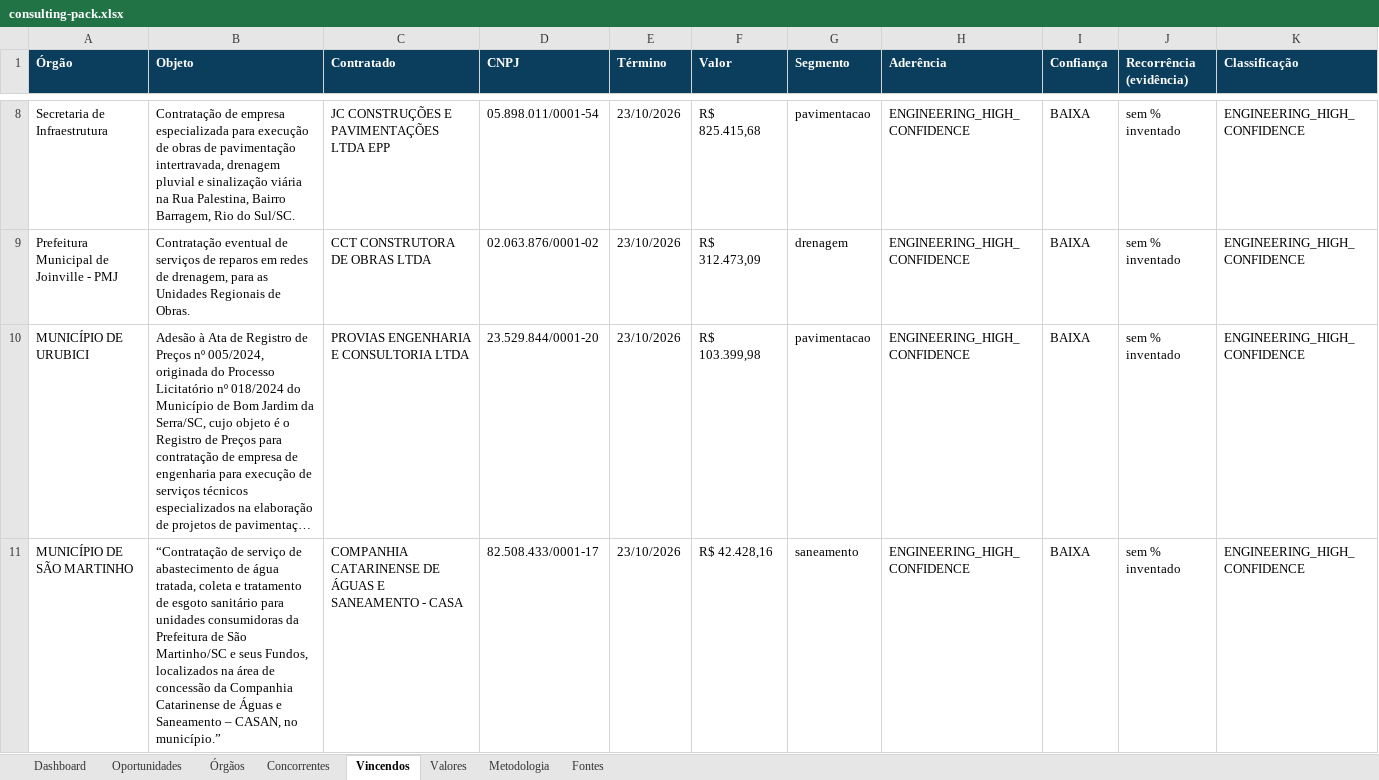
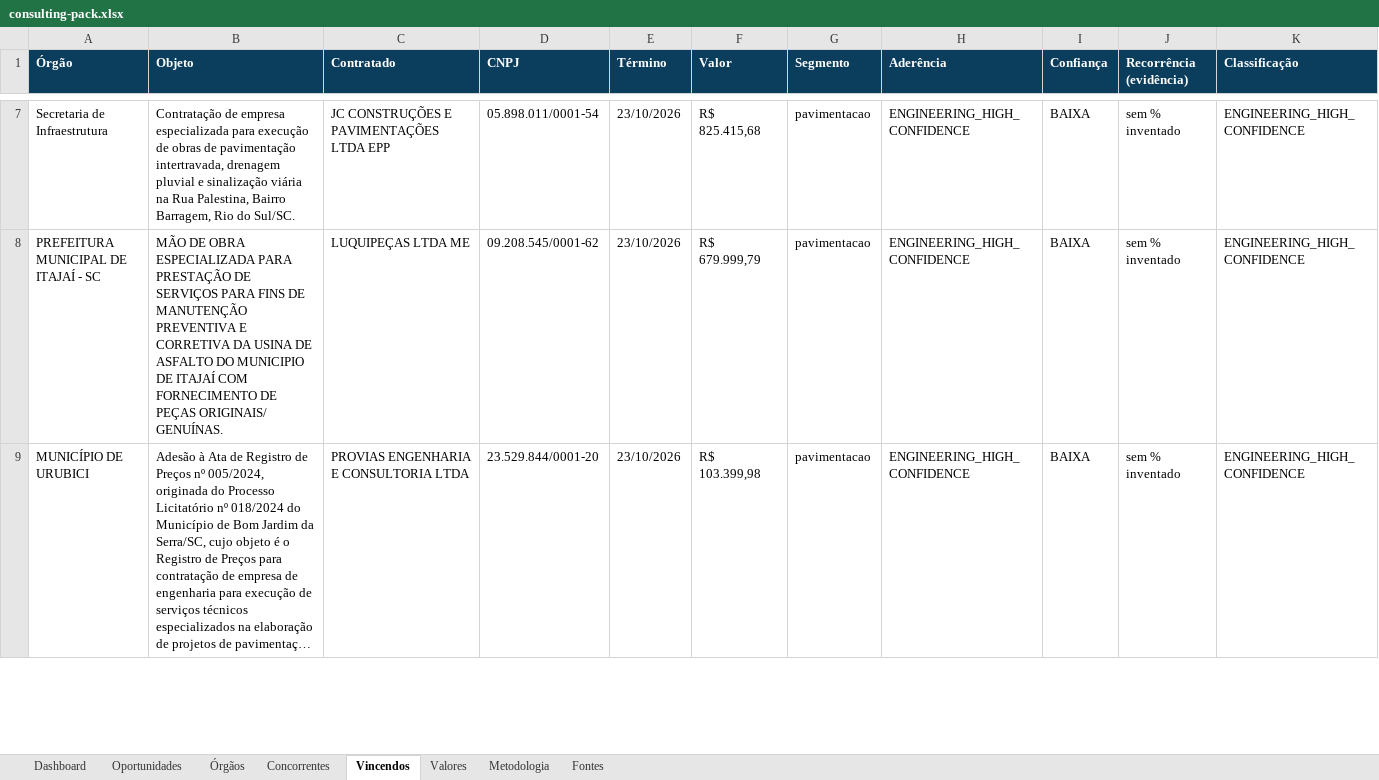
Before and after one commit to tjsasakifln/extra-cli, an Excel workbook: artifacts/campaigns/CLIENT-READY-RECURRING-CONSULTING-CYCLE-01/pack-v2/consulting-pack.xlsx, sheet Vincendos, drawn as a sheet; only a part is shown, gaps mark what is left out; long unchanged cells end in …; values as stored, in another font and other column widths than the file's, no borders; removed rows and columns are numbered as before the commit, all else as after; the diff covers the shown part only; the diff names each change by its address in the sheet, - before the commit and + after, or states it on an @@ line.

Commit message:
fix(consulting): harden sector classifier and regenerate RC v2
Eliminate false positives (seguro/VoIP/pavimento/saneamento metafórico/
limpeza/grama), reclassify A–C with strict evidence, fix frozen checksums
to only list staged files, and keep PENDING_HUMAN for second human review.

```diff
--- a/artifacts/campaigns/CLIENT-READY-RECURRING-CONSULTING-CYCLE-01/pack-v2/consulting-pack.xlsx (sheet Vincendos)
+++ b/artifacts/campaigns/CLIENT-READY-RECURRING-CONSULTING-CYCLE-01/pack-v2/consulting-pack.xlsx (sheet Vincendos)
-A8 (Órgão): Prefeitura Municipal de Joinville - PMJ
+A8 (Órgão): PREFEITURA MUNICIPAL DE ITAJAÍ - SC
-B8 (Objeto): Contratação eventual de serviços de reparos em redes de drenagem, para as Unidades Regionais de Obras.
+B8 (Objeto): MÃO DE OBRA ESPECIALIZADA PARA PRESTAÇÃO DE SERVIÇOS PARA FINS DE MANUTENÇÃO PREVENTIVA E CORRETIVA DA USINA DE ASFALTO DO MUNICIPIO DE ITAJAÍ COM FORNECIMENTO DE PEÇAS ORIGINAIS/ GENUÍNAS.
-C8 (Contratado): CCT CONSTRUTORA DE OBRAS LTDA
+C8 (Contratado): LUQUIPEÇAS LTDA ME
-D8 (CNPJ): 02.063.876/0001-02
+D8 (CNPJ): 09.208.545/0001-62
-F8 (Valor): R$ 312.473,09
+F8 (Valor): R$ 679.999,79
-G8 (Segmento): drenagem
+G8 (Segmento): pavimentacao
-row 11: MUNICÍPIO DE SÃO MARTINHO | “Contratação de serviço de abastecimento de água tratada, coleta e tratamento de esgoto sanitário para unidades consumidoras da Prefeitura de São Martinho/SC e seus Fundos, localizados na área de concessão da Companhia Catarinense de Águas e Saneamento – CASAN, no município.” | COMPANHIA CATARINENSE DE ÁGUAS E SANEAMENTO - CASA | 82.508.433/0001-17 | 23/10/2026 | R$ 42.428,16 | saneamento | ENGINEERING_HIGH_CONFIDENCE | BAIXA | sem % inventado | ENGINEERING_HIGH_CONFIDENCE
```
Also changed, not shown: 10 added rows, 9 removed rows and 3 edited cells elsewhere in this sheet, sheet Órgãos, sheet Concorrentes, sheet Dashboard, 40 other files.
